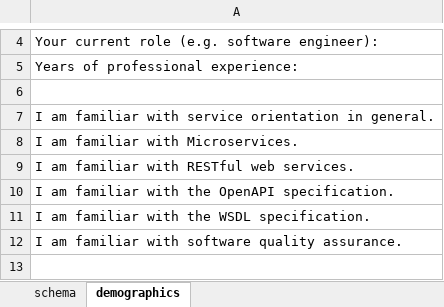
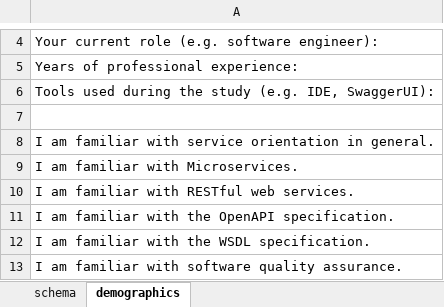
Before and after one commit to xJREB/openapi-maintainability-benchmark, an Excel workbook: rating-scheme.xlsx, sheet demographics, drawn as a sheet; only a part is shown, gaps mark what is left out; the shorter side is filled out with more unchanged rows; values as stored, in another font and other column widths than the file's, no borders; the diff names each change by its address in the sheet, - before the commit and + after, or states it on an @@ line.

```diff
--- a/rating-scheme.xlsx (sheet demographics)
+++ b/rating-scheme.xlsx (sheet demographics)
+row 6: Tools used during the study (e.g. IDE, SwaggerUI):
```
Also changed, not shown: sheet schema, 2 other files.
